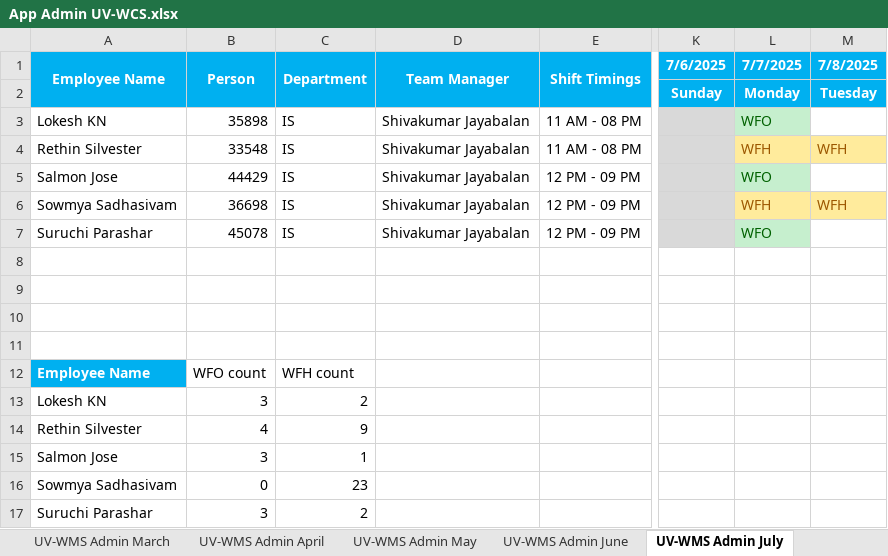
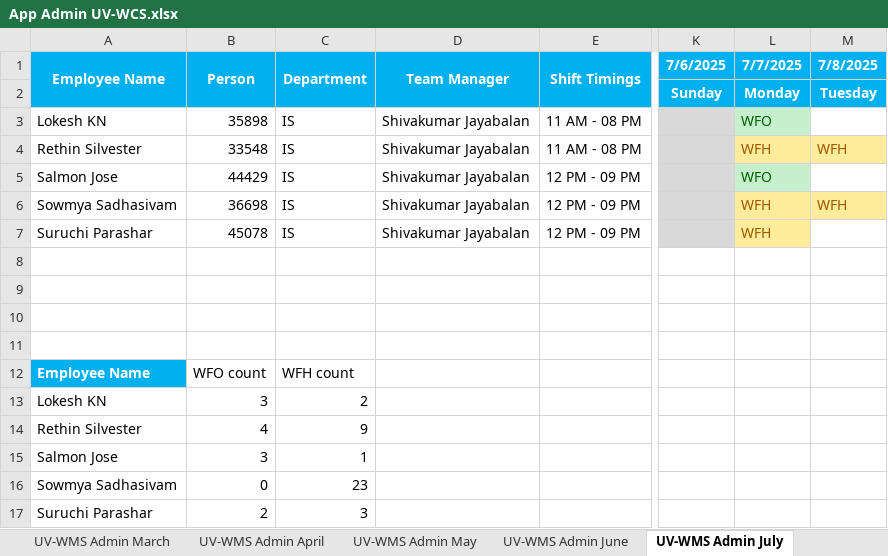
Before and after one commit to rethinsilvester/wfo-tracker, an Excel workbook: data/App Admin UV-WCS.xlsx, sheet UV-WMS Admin July, drawn as a sheet; only a part is shown, gaps mark what is left out; values as stored, in another font and other column widths than the file's, no borders; conditional formats not drawn; the diff names each change by its address in the sheet, - before the commit and + after, or states it on an @@ line.

Commit message:
modified tracker

```diff
--- a/data/App Admin UV-WCS.xlsx (sheet UV-WMS Admin July)
+++ b/data/App Admin UV-WCS.xlsx (sheet UV-WMS Admin July)
-L7 (7/7/2025): WFO
+L7 (7/7/2025): WFH
@@ L7 fill: #C6EFCE → #FFEB9C, text colour: #006100 → #9C5700 @@
-B17 (Person): 3
+B17 (Person): 2
-C17 (Department): 2
+C17 (Department): 3
```
